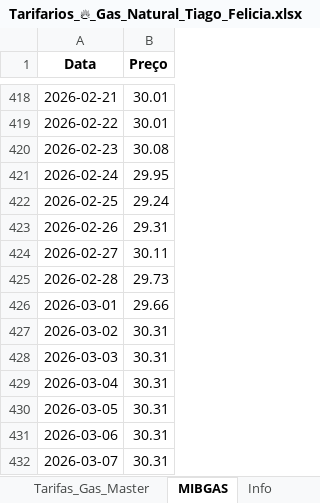
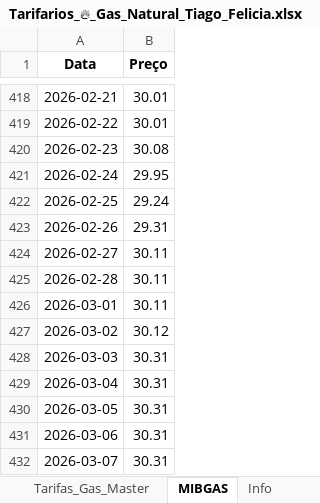
Before and after one commit to tiagofelicia/simulador-tarifarios-gas, an Excel workbook: Tarifarios_🔥_Gas_Natural_Tiago_Felicia.xlsx, sheet MIBGAS, drawn as a sheet; only a part is shown, gaps mark what is left out; values as stored, in another font and other column widths than the file's, no borders; the diff names each change by its address in the sheet, - before the commit and + after, or states it on an @@ line.

```diff
--- a/Tarifarios_🔥_Gas_Natural_Tiago_Felicia.xlsx (sheet MIBGAS)
+++ b/Tarifarios_🔥_Gas_Natural_Tiago_Felicia.xlsx (sheet MIBGAS)
-B425 (Preço): 29.73
+B425 (Preço): 30.11
-B426 (Preço): 29.66
+B426 (Preço): 30.11
-B427 (Preço): 30.31
+B427 (Preço): 30.12
```
Also changed, not shown: sheet Info.
